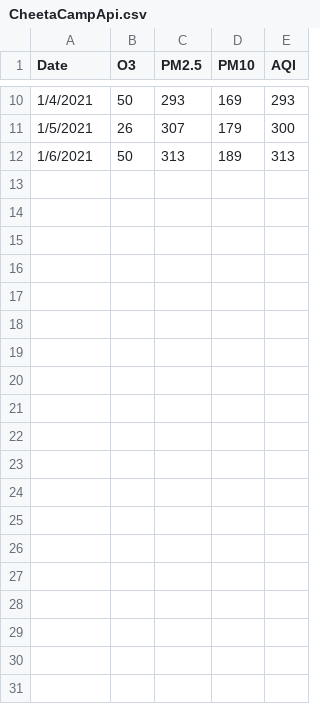
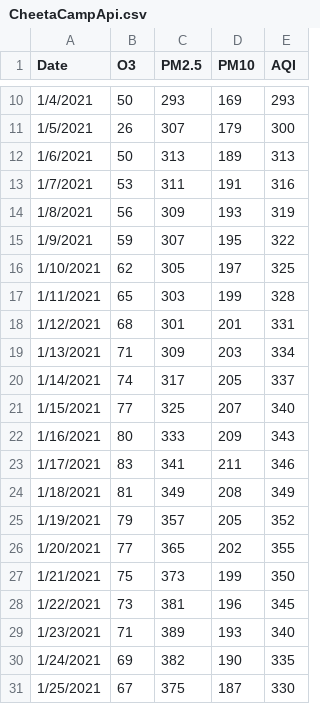
Before and after one commit to Anuragdash30/AQI---Deep-Blue, a CSV file: AQI/Data/AQI DATA NEW/CheetaCampApi.csv, drawn as a sheet; only a part is shown, gaps mark what is left out; the diff covers the shown part only.

```diff
--- a/AQI/Data/AQI DATA NEW/CheetaCampApi.csv
+++ b/AQI/Data/AQI DATA NEW/CheetaCampApi.csv
@@ -12 +12,20 @@ Date,O3,PM2.5,PM10,AQI
 1/6/2021,50,313,189,313
+1/7/2021,53,311,191,316
+1/8/2021,56,309,193,319
+1/9/2021,59,307,195,322
+1/10/2021,62,305,197,325
+1/11/2021,65,303,199,328
+1/12/2021,68,301,201,331
+1/13/2021,71,309,203,334
+1/14/2021,74,317,205,337
+1/15/2021,77,325,207,340
+1/16/2021,80,333,209,343
+1/17/2021,83,341,211,346
+1/18/2021,81,349,208,349
+1/19/2021,79,357,205,352
+1/20/2021,77,365,202,355
+1/21/2021,75,373,199,350
+1/22/2021,73,381,196,345
+1/23/2021,71,389,193,340
+1/24/2021,69,382,190,335
+1/25/2021,67,375,187,330
```
Also changed, not shown: 11 added rows elsewhere in this file, AQI/Data/AQI DATA NEW/AnushaktiApi.csv, AQI/Data/AQI DATA NEW/CheddaNagar.csv, 17 other files.
